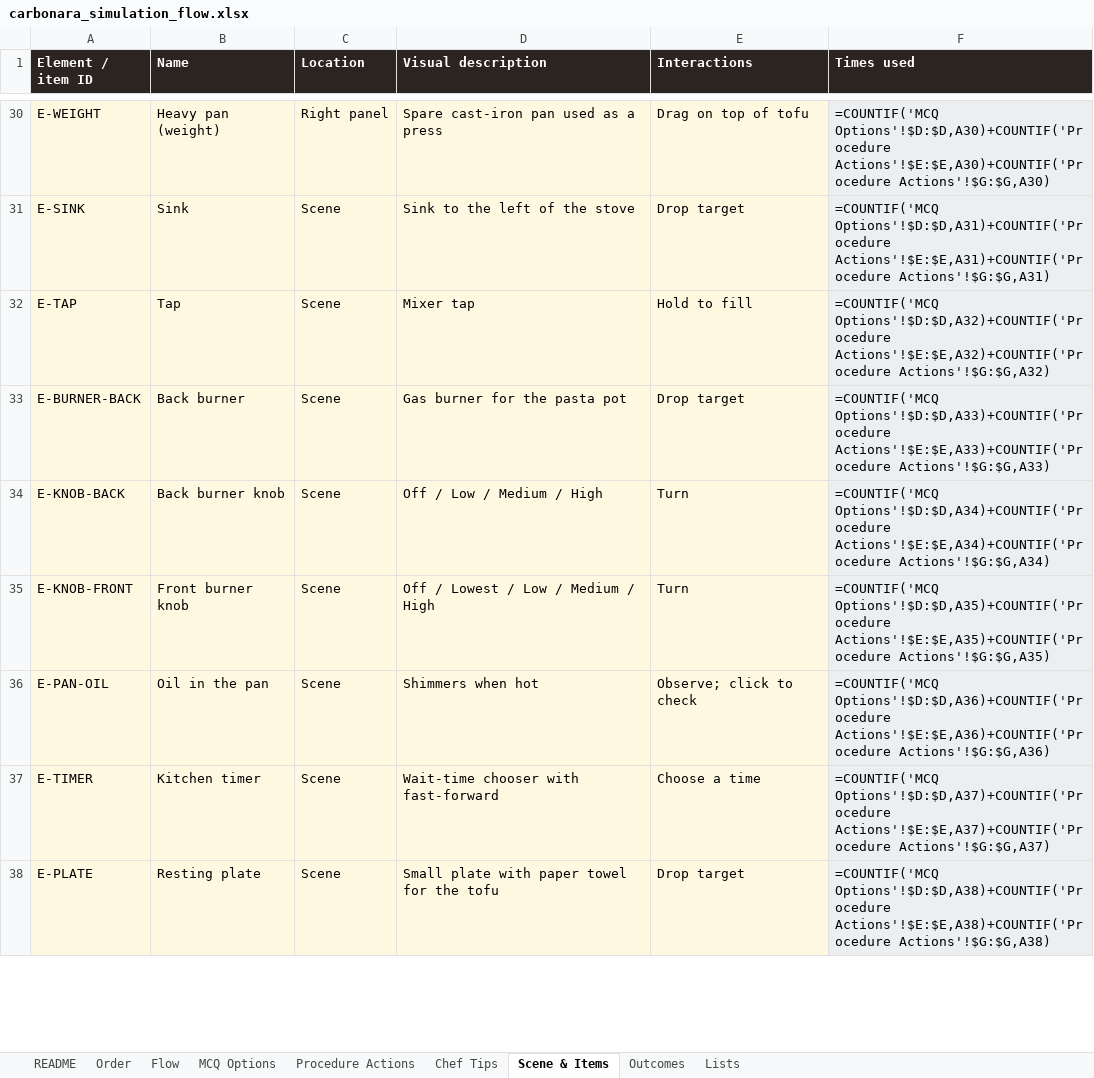
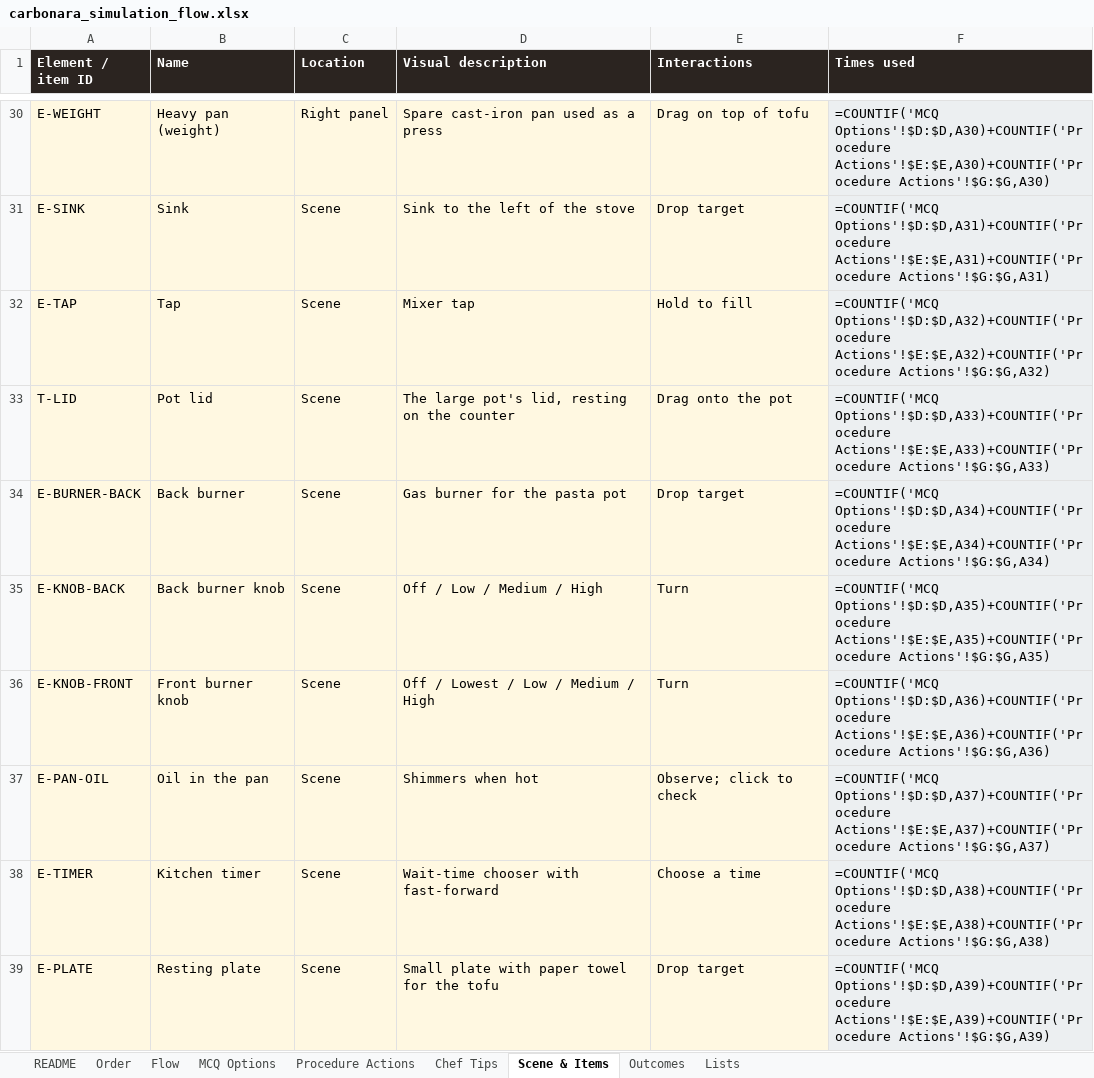
Before and after one commit to Manasvi-Shetty/cooking-simulation, an Excel workbook: design/carbonara_simulation_flow.xlsx, sheet Scene & Items, drawn as a sheet; only a part is shown, gaps mark what is left out; values as stored, in another font and other column widths than the file's, no borders; formulas without a stored value are shown as written; addresses are those after the commit; the diff covers the shown part only; the diff names each change by its address in the sheet, - before the commit and + after, or states it on an @@ line.

```diff
--- a/design/carbonara_simulation_flow.xlsx (sheet Scene & Items)
+++ b/design/carbonara_simulation_flow.xlsx (sheet Scene & Items)
+row 33: T-LID | Pot lid | Scene | The large pot's lid, resting on the counter | Drag onto the pot | =COUNTIF('MCQ Options'!$D:$D,A33)+COUNTIF('Procedure Actions'!$E:$E,A33)+COUNTIF('Procedure Actions'!$G:$G,A33)
-F34 (Times used): =COUNTIF('MCQ Options'!$D:$D,A33)+COUNTIF('Procedure Actions'!$E:$E,A33)+COUNTIF('Procedure Actions'!$G:$G,A33)
+F34 (Times used): =COUNTIF('MCQ Options'!$D:$D,A34)+COUNTIF('Procedure Actions'!$E:$E,A34)+COUNTIF('Procedure Actions'!$G:$G,A34)
-F35 (Times used): =COUNTIF('MCQ Options'!$D:$D,A34)+COUNTIF('Procedure Actions'!$E:$E,A34)+COUNTIF('Procedure Actions'!$G:$G,A34)
+F35 (Times used): =COUNTIF('MCQ Options'!$D:$D,A35)+COUNTIF('Procedure Actions'!$E:$E,A35)+COUNTIF('Procedure Actions'!$G:$G,A35)
-F36 (Times used): =COUNTIF('MCQ Options'!$D:$D,A35)+COUNTIF('Procedure Actions'!$E:$E,A35)+COUNTIF('Procedure Actions'!$G:$G,A35)
+F36 (Times used): =COUNTIF('MCQ Options'!$D:$D,A36)+COUNTIF('Procedure Actions'!$E:$E,A36)+COUNTIF('Procedure Actions'!$G:$G,A36)
-F37 (Times used): =COUNTIF('MCQ Options'!$D:$D,A36)+COUNTIF('Procedure Actions'!$E:$E,A36)+COUNTIF('Procedure Actions'!$G:$G,A36)
+F37 (Times used): =COUNTIF('MCQ Options'!$D:$D,A37)+COUNTIF('Procedure Actions'!$E:$E,A37)+COUNTIF('Procedure Actions'!$G:$G,A37)
-F38 (Times used): =COUNTIF('MCQ Options'!$D:$D,A37)+COUNTIF('Procedure Actions'!$E:$E,A37)+COUNTIF('Procedure Actions'!$G:$G,A37)
+F38 (Times used): =COUNTIF('MCQ Options'!$D:$D,A38)+COUNTIF('Procedure Actions'!$E:$E,A38)+COUNTIF('Procedure Actions'!$G:$G,A38)
-F39 (Times used): =COUNTIF('MCQ Options'!$D:$D,A38)+COUNTIF('Procedure Actions'!$E:$E,A38)+COUNTIF('Procedure Actions'!$G:$G,A38)
+F39 (Times used): =COUNTIF('MCQ Options'!$D:$D,A39)+COUNTIF('Procedure Actions'!$E:$E,A39)+COUNTIF('Procedure Actions'!$G:$G,A39)
```
Also changed, not shown: 7 edited cells elsewhere in this sheet, sheet Procedure Actions, sheet Flow, 6 other files.
